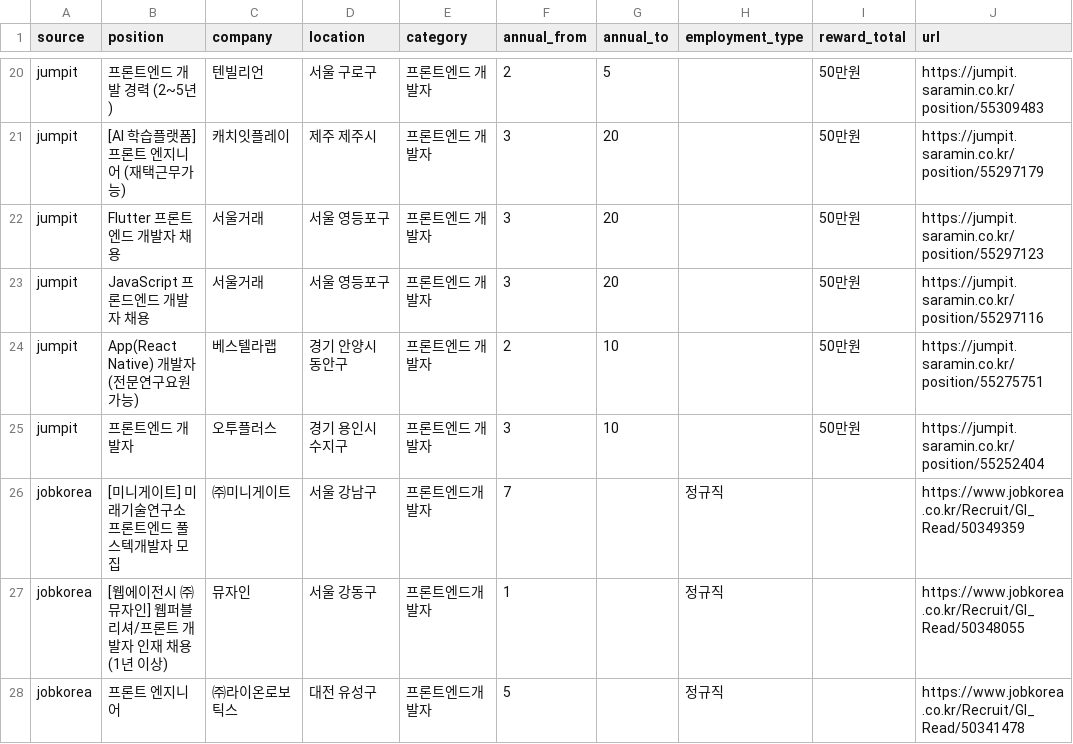
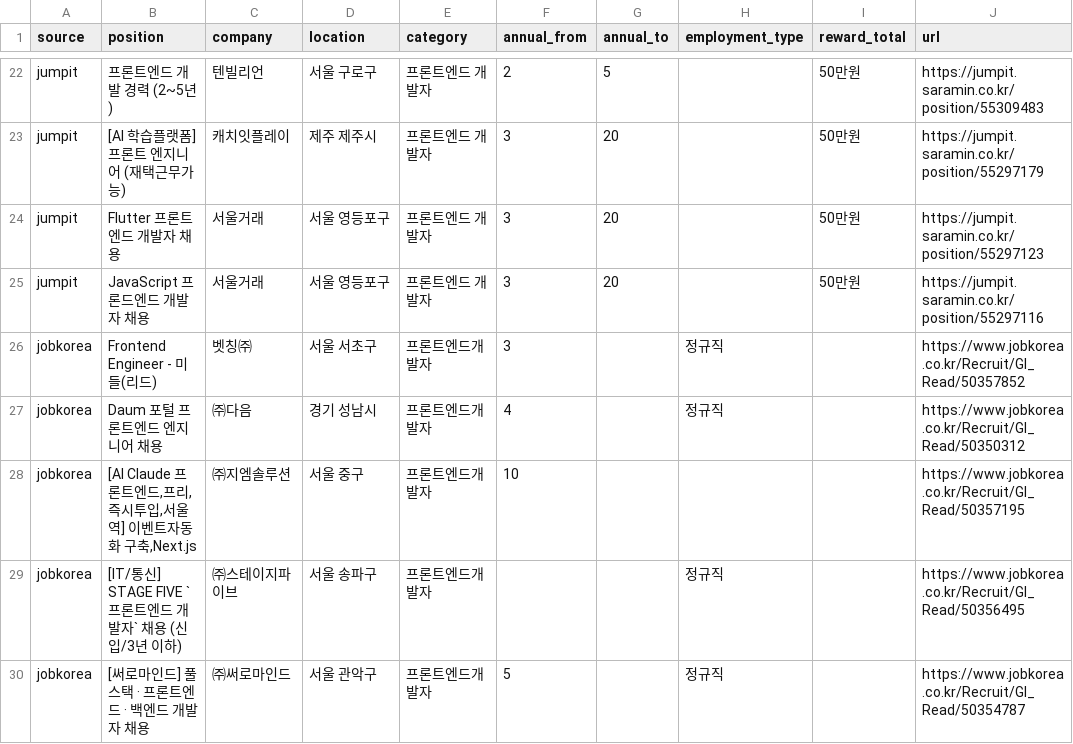
Before and after one commit to JDDongSiu/wanted-jobs, a CSV file: jobs.csv, drawn as a sheet; only a part is shown, gaps mark what is left out; the shorter side is filled out with more unchanged rows; removed rows and columns are numbered as before the commit, all else as after; the diff covers the shown part only; the diff names each change by its address in the sheet, - before the commit and + after, or states it on an @@ line.

Commit message:
chore: update job data (local)

```diff
--- a/jobs.csv
+++ b/jobs.csv
-row 24: jumpit | App(React Native) 개발자(전문연구요원가능) | 베스텔라랩 | 경기 안양시 동안구 | 프론트엔드 개발자 | 2 | 10 |  | 50만원 | https://jumpit.saramin.co.kr/position/55275751
-row 25: jumpit | 프론트엔드 개발자 | 오투플러스 | 경기 용인시 수지구 | 프론트엔드 개발자 | 3 | 10 |  | 50만원 | https://jumpit.saramin.co.kr/position/55252404
+row 26: jobkorea | Frontend Engineer - 미들(리드) | 벳칭㈜ | 서울 서초구 | 프론트엔드개발자 | 3 |  | 정규직 |  | https://www.jobkorea.co.kr/Recruit/GI_Read/50357852
+row 27: jobkorea | Daum 포털 프론트엔드 엔지니어 채용 | ㈜다음 | 경기 성남시 | 프론트엔드개발자 | 4 |  | 정규직 |  | https://www.jobkorea.co.kr/Recruit/GI_Read/50350312
+row 28: jobkorea | [AI Claude 프론트엔드,프리,즉시투입,서울역] 이벤트자동화 구축,Next.js | ㈜지엠솔루션 | 서울 중구 | 프론트엔드개발자 | 10 |  |  |  | https://www.jobkorea.co.kr/Recruit/GI_Read/50357195
+row 29: jobkorea | [IT/통신] STAGE FIVE `프론트엔드 개발자` 채용 (신입/3년 이하) | ㈜스테이지파이브 | 서울 송파구 | 프론트엔드개발자 |  |  | 정규직 |  | https://www.jobkorea.co.kr/Recruit/GI_Read/50356495
+row 30: jobkorea | [써로마인드] 풀스택 · 프론트엔드 · 백엔드 개발자 채용 | ㈜써로마인드 | 서울 관악구 | 프론트엔드개발자 | 5 |  | 정규직 |  | https://www.jobkorea.co.kr/Recruit/GI_Read/50354787
```
Also changed, not shown: 5 added rows and 5 removed rows elsewhere in this file, jobs-hse.csv, 2 other files.
